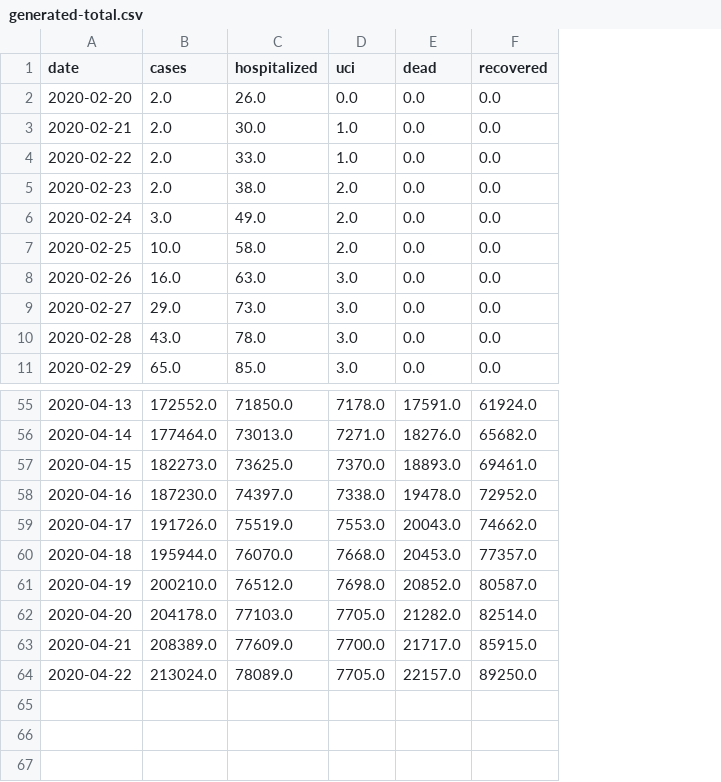
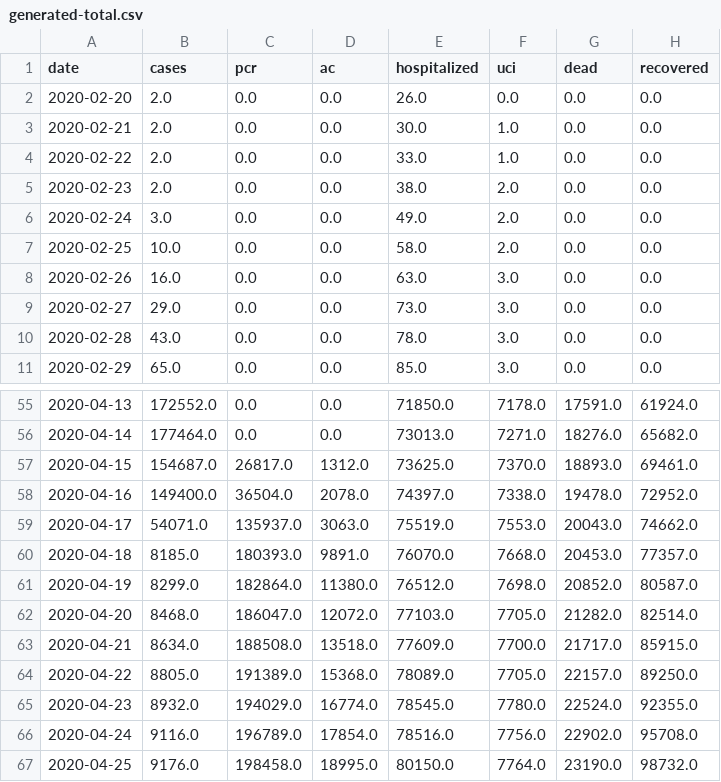
Before and after one commit to agastalver/sir-covid-19-spain, a CSV file: data/generated-total.csv, drawn as a sheet; only a part is shown, gaps mark what is left out; the diff names each change by its address in the sheet, - before the commit and + after, or states it on an @@ line.

```diff
--- a/data/generated-total.csv
+++ b/data/generated-total.csv
+column C (pcr), rows 2-11: all 0.0; rows 55-64: 0.0 | 0.0 | 26817.0 | 36504.0 | 135937.0 | 180393.0 | 182864.0 | 186047.0 | 188508.0 | 191389.0
+column D (ac), rows 2-11: all 0.0; rows 55-64: 0.0 | 0.0 | 1312.0 | 2078.0 | 3063.0 | 9891.0 | 11380.0 | 12072.0 | 13518.0 | 15368.0
-B57 (cases): 182273.0
+B57 (cases): 154687.0
-B58 (cases): 187230.0
+B58 (cases): 149400.0
-B59 (cases): 191726.0
+B59 (cases): 54071.0
-B60 (cases): 195944.0
+B60 (cases): 8185.0
-B61 (cases): 200210.0
+B61 (cases): 8299.0
-B62 (cases): 204178.0
+B62 (cases): 8468.0
-B63 (cases): 208389.0
+B63 (cases): 8634.0
-B64 (cases): 213024.0
+B64 (cases): 8805.0
+row 65: 2020-04-23 | 8932.0 | 194029.0 | 16774.0 | 78545.0 | 7780.0 | 22524.0 | 92355.0
+row 66: 2020-04-24 | 9116.0 | 196789.0 | 17854.0 | 78516.0 | 7756.0 | 22902.0 | 95708.0
+row 67: 2020-04-25 | 9176.0 | 198458.0 | 18995.0 | 80150.0 | 7764.0 | 23190.0 | 98732.0
```
Also changed, not shown: data/generated-cases.csv, data/generated-ccaa.csv, 13 other files.
